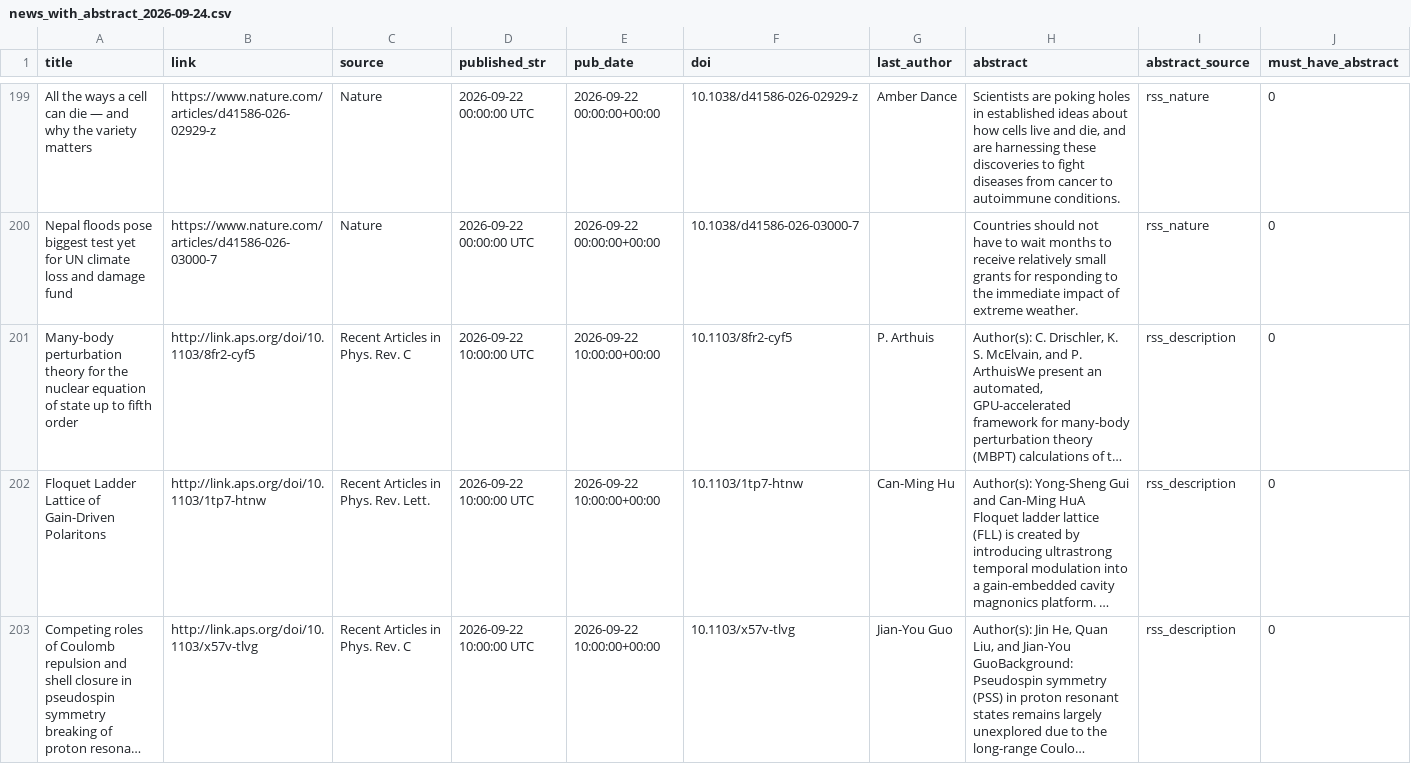
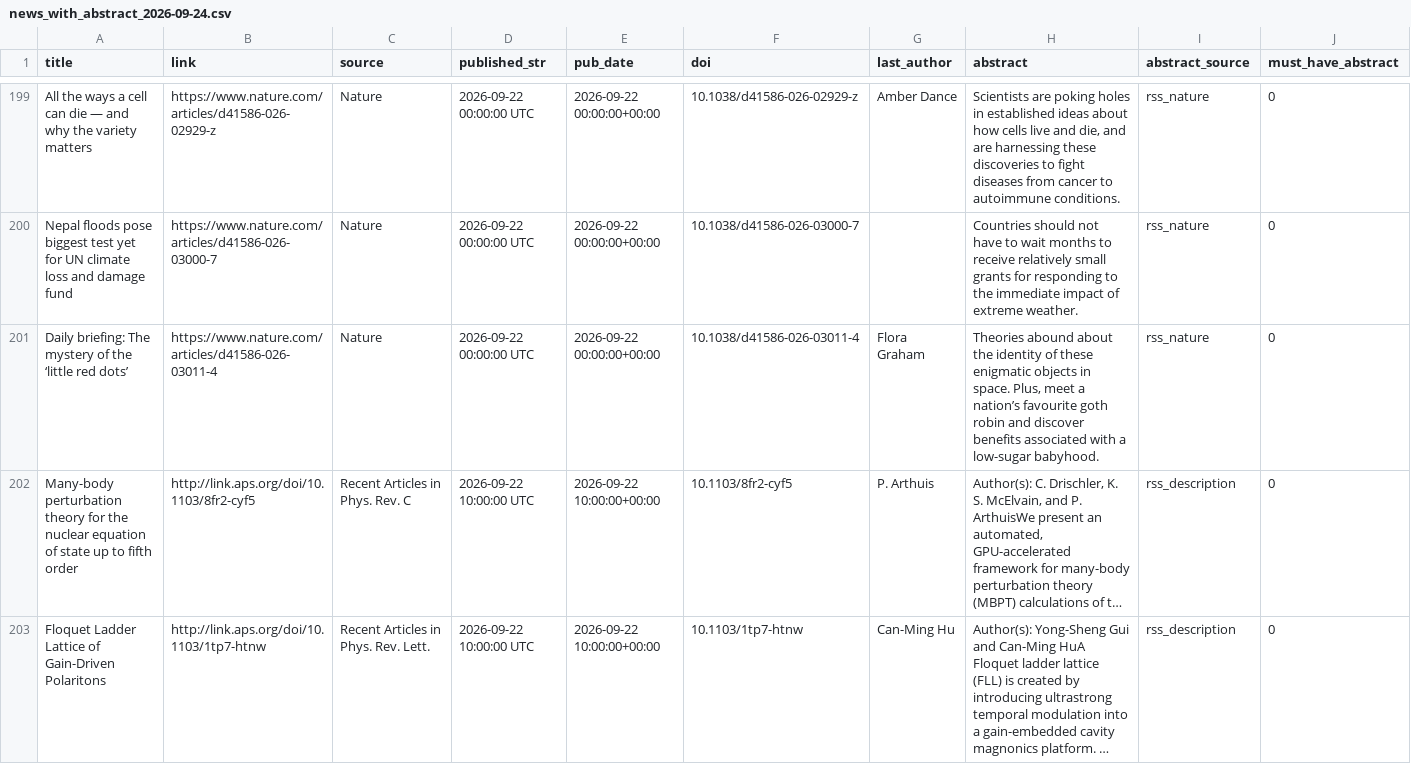
Before and after one commit to wodewoping-png/literature-rss-spider, a CSV file: output/news_with_abstract_2026-09-24.csv, drawn as a sheet; only a part is shown, gaps mark what is left out; the shorter side is filled out with more unchanged rows; long unchanged cells end in …; the diff covers the shown part only; the diff names each change by its address in the sheet, - before the commit and + after, or states it on an @@ line.

```diff
--- a/output/news_with_abstract_2026-09-24.csv
+++ b/output/news_with_abstract_2026-09-24.csv
+row 201: Daily briefing: The mystery of the ‘little red dots’ | https://www.nature.com/articles/d41586-026-03011-4 | Nature | 2026-09-22 00:00:00 UTC | 2026-09-22 00:00:00+00:00 | 10.1038/d41586-026-03011-4 | Flora Graham | Theories abound about the identity of these enigmatic objects in space. Plus, meet a nation’s favourite goth robin and discover benefits associated with a low-sugar babyhood. | rss_nature | 0
```
Also changed, not shown: 2 added rows elsewhere in this file.
